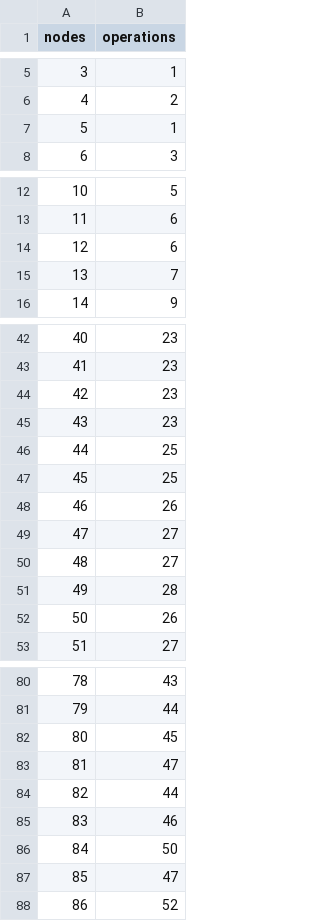
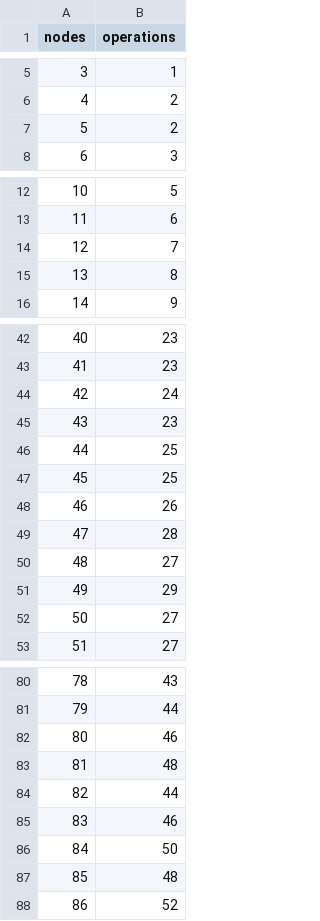
Before and after one commit to ViniciusHansen/Trees-complexity, a CSV file: data/RB_insertion.csv (was RB_insertion.csv), drawn as a sheet; only a part is shown, gaps mark what is left out; removed rows and columns are numbered as before the commit, all else as after; the diff covers the shown part only; the diff names each change by its address in the sheet, - before the commit and + after, or states it on an @@ line.

```diff
--- a/RB_insertion.csv
+++ b/data/RB_insertion.csv
-row 7: 5 | 1
+row 7: 5 | 2
-row 14: 12 | 6
@@ column A (nodes) renumbered between rows 14 and 52 @@
+row 15: 13 | 8
-B44 (operations): 23
+B44 (operations): 24
@@ row 51 moved to row 49: 47 @@
+row 51: 49 | 29
-row 52: 50 | 26
-row 82: 80 | 45
-row 83: 81 | 47
+row 82: 80 | 46
+row 83: 81 | 48
-row 87: 85 | 47
+row 87: 85 | 48
```
Also changed, not shown: 1 added row, 1 removed row and 2 edited cells elsewhere in this file, 10 other files.
